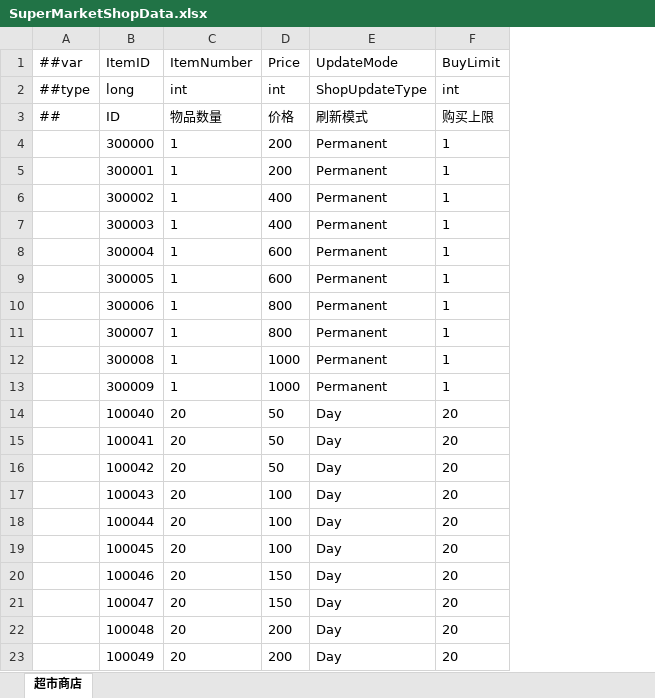
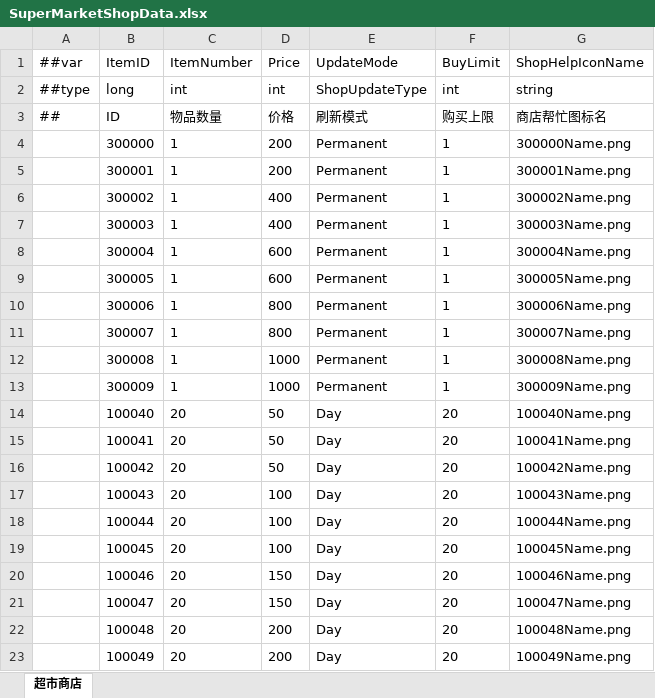
Before and after one commit to XiaoYuName/HD-2D, an Excel workbook: ExcelTool/LubanTools/DataTables/Datas/SuperMarketShopData.xlsx, sheet 超市商店, drawn as a sheet; values as stored, in another font and other column widths than the file's, no borders; the diff names each change by its address in the sheet, - before the commit and + after, or states it on an @@ line.

```diff
--- a/ExcelTool/LubanTools/DataTables/Datas/SuperMarketShopData.xlsx (sheet 超市商店)
+++ b/ExcelTool/LubanTools/DataTables/Datas/SuperMarketShopData.xlsx (sheet 超市商店)
+column G (ShopHelpIconName), rows 2-23: string | 商店帮忙图标名 | 300000Name.png | 300001Name.png | 300002Name.png | 300003Name.png | 300004Name.png | 300005Name.png | 300006Name.png | 300007Name.png | 300008Name.png | 300009Name.png | 100040Name.png | 100041Name.png | 100042Name.png | 100043Name.png | 100044Name.png | 100045Name.png | 100046Name.png | 100047Name.png | 100048Name.png | 100049Name.png
```
Also changed, not shown: ExcelTool/LubanTools/DataTables/Datas/ClothShopData.xlsx, 6 other files.
